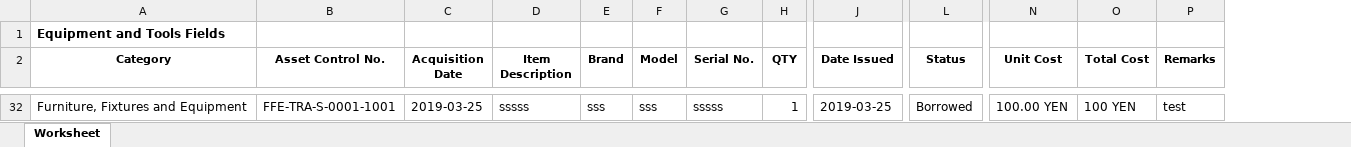
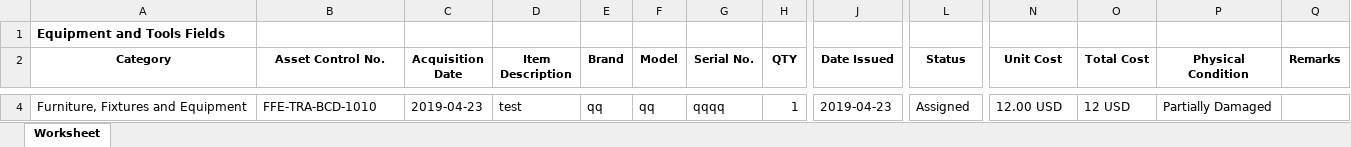
Before and after one commit to JonahBenares/ETMS, an Excel workbook: Equipment Tools.xlsx, sheet Worksheet, drawn as a sheet; only a part is shown, gaps mark what is left out; values as stored, in another font and other column widths than the file's, no borders; addresses are those after the commit; the diff covers the shown part only; the diff names each change by its address in the sheet, - before the commit and + after, or states it on an @@ line.

Commit message:
add physical condition

```diff
--- a/Equipment Tools.xlsx (sheet Worksheet)
+++ b/Equipment Tools.xlsx (sheet Worksheet)
+column P (Physical Condition), row 4: Partially Damaged
-B4 (Asset Control No.): FFE-TRA-S-0001-1001
+B4 (Asset Control No.): FFE-TRA-BCD-1010
-C4 (Acquisition Date): 2019-03-25
+C4 (Acquisition Date): 2019-04-23
-D4 (Item Description): sssss
+D4 (Item Description): test
-E4 (Brand): sss
+E4 (Brand): qq
-F4 (Model): sss
+F4 (Model): qq
-G4 (Serial No.): sssss
+G4 (Serial No.): qqqq
-J4 (Date Issued): 2019-03-25
+J4 (Date Issued): 2019-04-23
-L4 (Status): Borrowed
+L4 (Status): Assigned
-N4 (Unit Cost): 100.00 YEN
+N4 (Unit Cost): 12.00 USD
-O4 (Total Cost): 100 YEN
+O4 (Total Cost): 12 USD
-Q4 (Remarks): test
+Q4 (Remarks): (empty)
```
Also changed, not shown: 1 added row and 29 removed rows elsewhere in this sheet, 16 other files.
